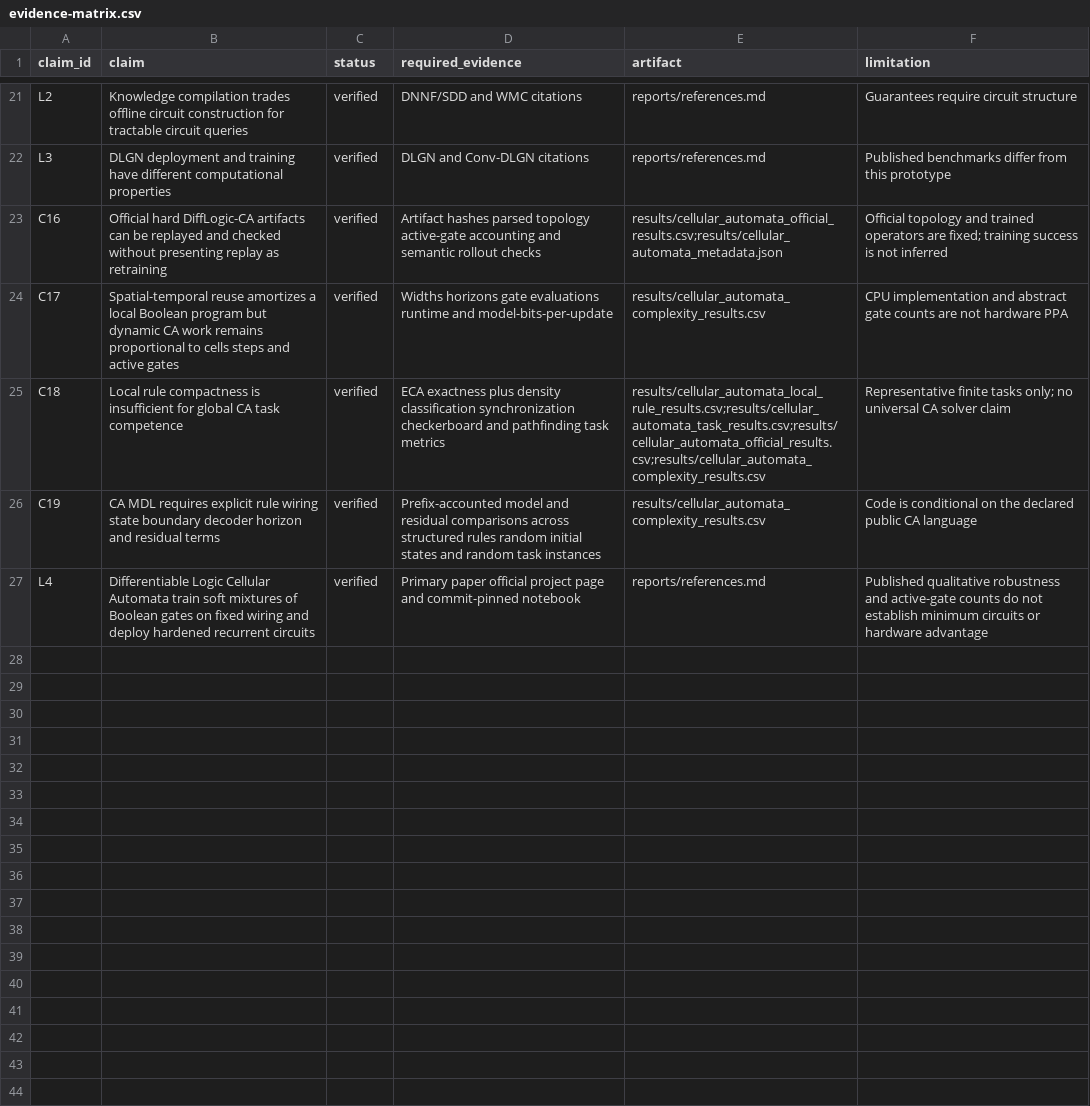
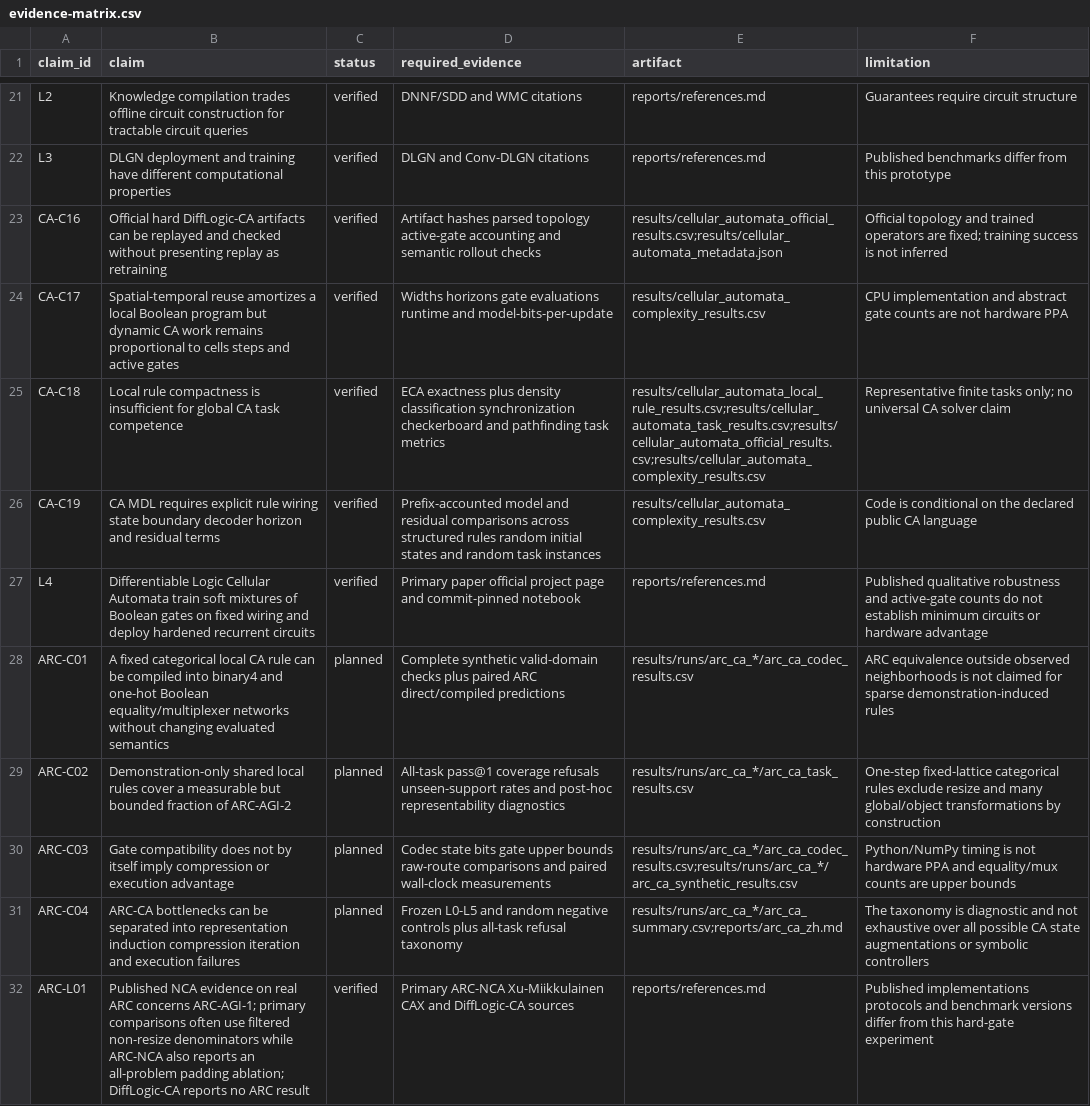
Before and after one commit to chaochao825/symbolic_logic, a CSV file: brief/evidence-matrix.csv, drawn as a sheet; only a part is shown, gaps mark what is left out.

```diff
--- a/brief/evidence-matrix.csv
+++ b/brief/evidence-matrix.csv
@@ -22,6 +22,11 @@ L2,Knowledge compilation trades offline circuit construction for tractable circu
 L3,DLGN deployment and training have different computational properties,verified,DLGN and Conv-DLGN citations,reports/references.md,Published benchmarks differ from this prototype
-C16,Official hard DiffLogic-CA artifacts can be replayed and checked without presenting replay as retraining,verified,Artifact hashes parsed topology active-gate accounting and semantic rollout checks,results/cellular_automata_official_results.csv;results/cellular_automata_metadata.json,Official topology and trained operators are fixed; training success is not inferred
-C17,Spatial-temporal reuse amortizes a local Boolean program but dynamic CA work remains proportional to cells steps and active gates,verified,Widths horizons gate evaluations runtime and model-bits-per-update,results/cellular_automata_complexity_results.csv,CPU implementation and abstract gate counts are not hardware PPA
-C18,Local rule compactness is insufficient for global CA task competence,verified,ECA exactness plus density classification synchronization checkerboard and pathfinding task metrics,results/cellular_automata_local_rule_results.csv;results/cellular_automata_task_results.csv;results/cellular_automata_official_results.csv;results/cellular_automata_complexity_results.csv,Representative finite tasks only; no universal CA solver claim
-C19,CA MDL requires explicit rule wiring state boundary decoder horizon and residual terms,verified,Prefix-accounted model and residual comparisons across structured rules random initial states and random task instances,results/cellular_automata_complexity_results.csv,Code is conditional on the declared public CA language
+CA-C16,Official hard DiffLogic-CA artifacts can be replayed and checked without presenting replay as retraining,verified,Artifact hashes parsed topology active-gate accounting and semantic rollout checks,results/cellular_automata_official_results.csv;results/cellular_automata_metadata.json,Official topology and trained operators are fixed; training success is not inferred
+CA-C17,Spatial-temporal reuse amortizes a local Boolean program but dynamic CA work remains proportional to cells steps and active gates,verified,Widths horizons gate evaluations runtime and model-bits-per-update,results/cellular_automata_complexity_results.csv,CPU implementation and abstract gate counts are not hardware PPA
+CA-C18,Local rule compactness is insufficient for global CA task competence,verified,ECA exactness plus density classification synchronization checkerboard and pathfinding task metrics,results/cellular_automata_local_rule_results.csv;results/cellular_automata_task_results.csv;results/cellular_automata_official_results.csv;results/cellular_automata_complexity_results.csv,Representative finite tasks only; no universal CA solver claim
+CA-C19,CA MDL requires explicit rule wiring state boundary decoder horizon and residual terms,verified,Prefix-accounted model and residual comparisons across structured rules random initial states and random task instances,results/cellular_automata_complexity_results.csv,Code is conditional on the declared public CA language
 L4,Differentiable Logic Cellular Automata train soft mixtures of Boolean gates on fixed wiring and deploy hardened recurrent circuits,verified,Primary paper official project page and commit-pinned notebook,reports/references.md,Published qualitative robustness and active-gate counts do not establish minimum circuits or hardware advantage
+ARC-C01,A fixed categorical local CA rule can be compiled into binary4 and one-hot Boolean equality/multiplexer networks without changing evaluated semantics,planned,Complete synthetic valid-domain checks plus paired ARC direct/compiled predictions,results/runs/arc_ca_*/arc_ca_codec_results.csv,ARC equivalence outside observed neighborhoods is not claimed for sparse demonstration-induced rules
+ARC-C02,Demonstration-only shared local rules cover a measurable but bounded fraction of ARC-AGI-2,planned,All-task pass@1 coverage refusals unseen-support rates and post-hoc representability diagnostics,results/runs/arc_ca_*/arc_ca_task_results.csv,One-step fixed-lattice categorical rules exclude resize and many global/object transformations by construction
+ARC-C03,Gate compatibility does not by itself imply compression or execution advantage,planned,Codec state bits gate upper bounds raw-route comparisons and paired wall-clock measurements,results/runs/arc_ca_*/arc_ca_codec_results.csv;results/runs/arc_ca_*/arc_ca_synthetic_results.csv,Python/NumPy timing is not hardware PPA and equality/mux counts are upper bounds
+ARC-C04,ARC-CA bottlenecks can be separated into representation induction compression iteration and execution failures,planned,Frozen L0-L5 and random negative controls plus all-task refusal taxonomy,results/runs/arc_ca_*/arc_ca_summary.csv;reports/arc_ca_zh.md,The taxonomy is diagnostic and not exhaustive over all possible CA state augmentations or symbolic controllers
+ARC-L01,Published NCA evidence on real ARC concerns ARC-AGI-1; primary comparisons often use filtered non-resize denominators while ARC-NCA also reports an all-problem padding ablation; DiffLogic-CA reports no ARC result,verified,Primary ARC-NCA Xu-Miikkulainen CAX and DiffLogic-CA sources,reports/references.md,Published implementations protocols and benchmark versions differ from this hard-gate experiment
```
Also changed, not shown: notes/design/baselines.csv, notes/design/experiment-matrix.csv, 13 other files.
